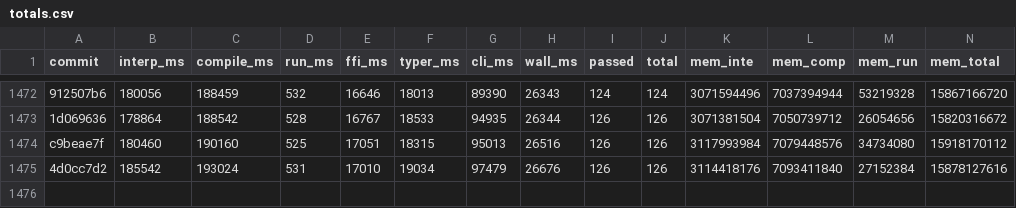
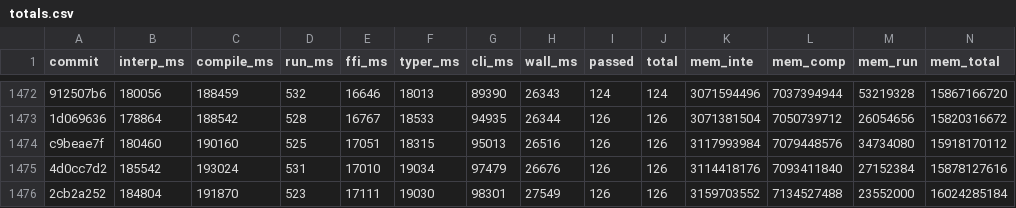
Before and after one commit to jtimon/til, a CSV file: doc/totals.csv, drawn as a sheet; only a part is shown, gaps mark what is left out; the diff names each change by its address in the sheet, - before the commit and + after, or states it on an @@ line.

```diff
--- a/doc/totals.csv
+++ b/doc/totals.csv
+row 1476: 2cb2a252 | 184804 | 191870 | 523 | 17111 | 19030 | 98301 | 27549 | 126 | 126 | 3159703552 | 7134527488 | 23552000 | 16024285184
```
Also changed, not shown: 16 other files.
